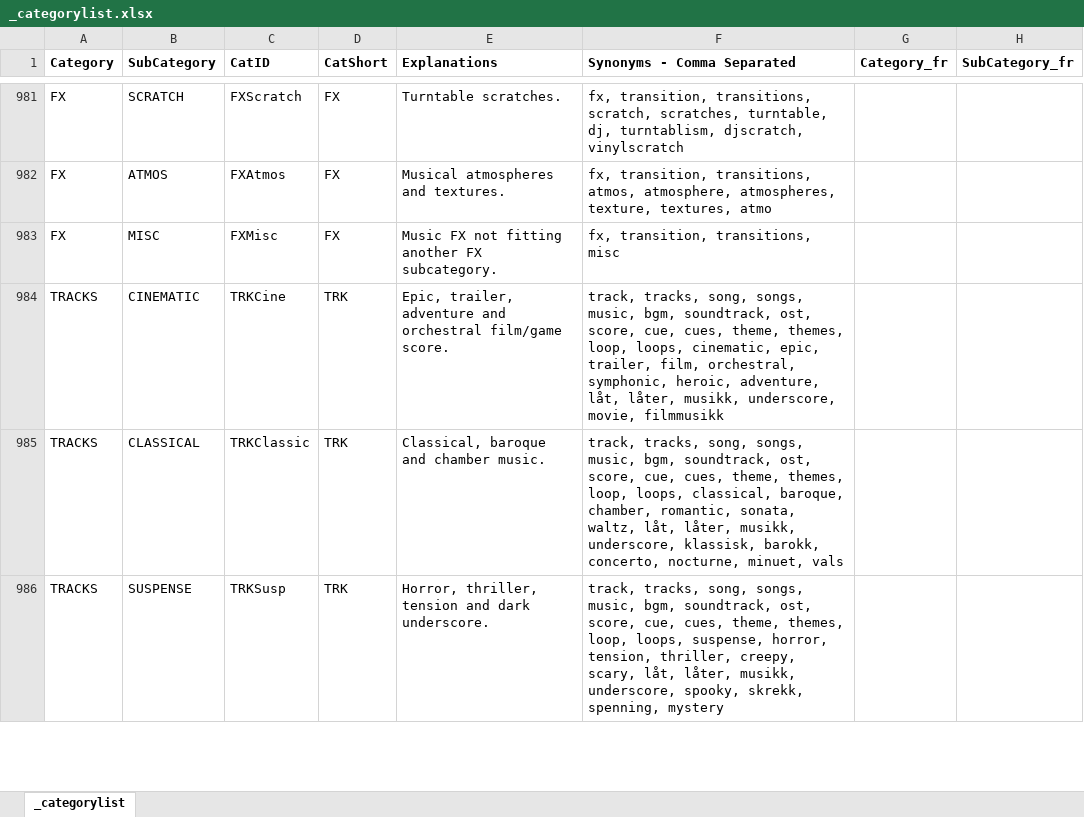
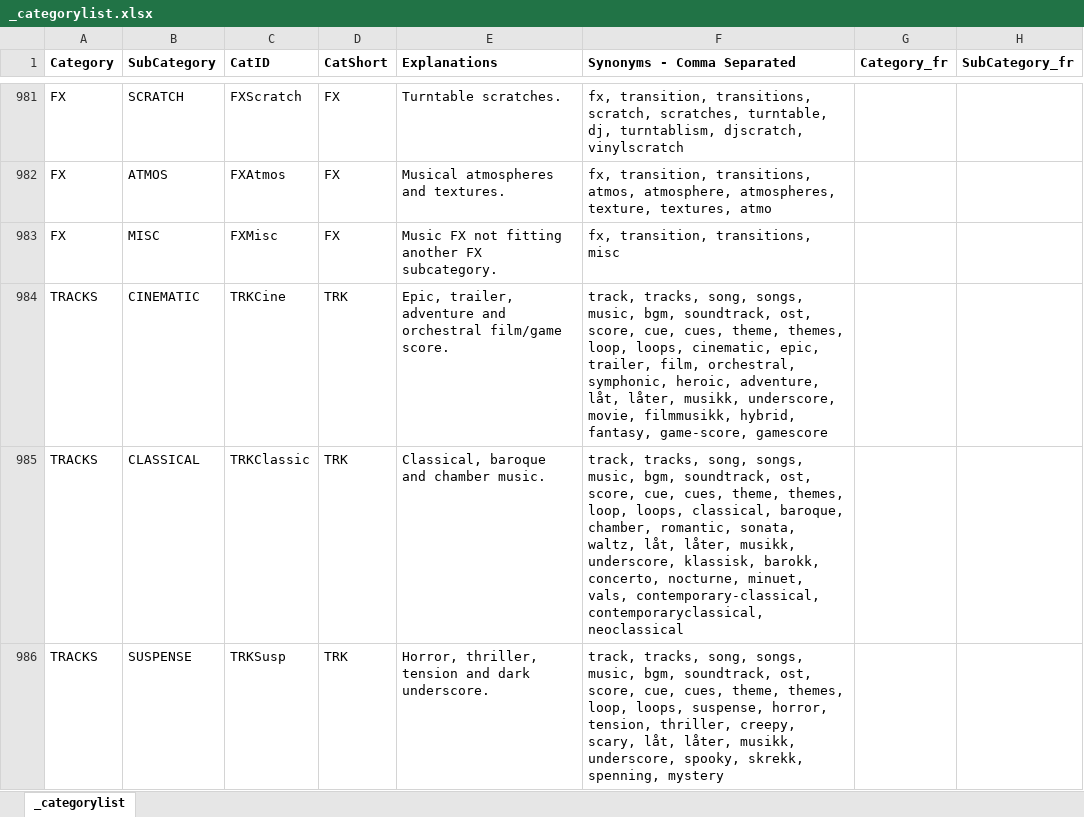
Before and after one commit to dihbekem/UCSFilesManager, an Excel workbook: catalog/_categorylist.xlsx, sheet _categorylist, drawn as a sheet; only a part is shown, gaps mark what is left out; values as stored, in another font and other column widths than the file's, no borders; the diff covers the shown part only; the diff names each change by its address in the sheet, - before the commit and + after, or states it on an @@ line.

```diff
--- a/catalog/_categorylist.xlsx (sheet _categorylist)
+++ b/catalog/_categorylist.xlsx (sheet _categorylist)
-F984 (Synonyms - Comma Separated): …underscore, movie, filmmusikk
+F984 (Synonyms - Comma Separated): …underscore, movie, filmmusikk, hybrid, fantasy, game-score, gamescore
-F985 (Synonyms - Comma Separated): …nocturne, minuet, vals
+F985 (Synonyms - Comma Separated): …nocturne, minuet, vals, contemporary-classical, contemporaryclassical, neoclassical
```
Also changed, not shown: 9 edited cells elsewhere in this sheet, 22 other files.
